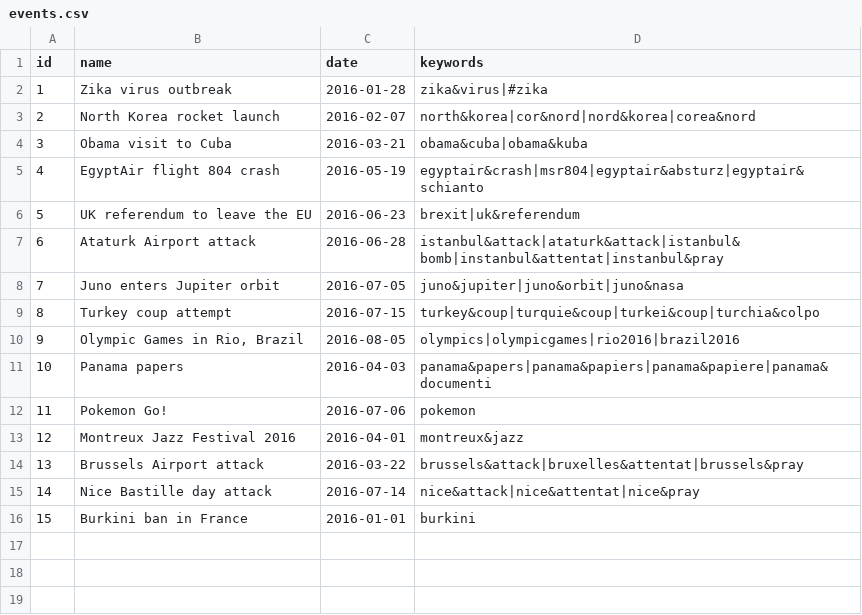
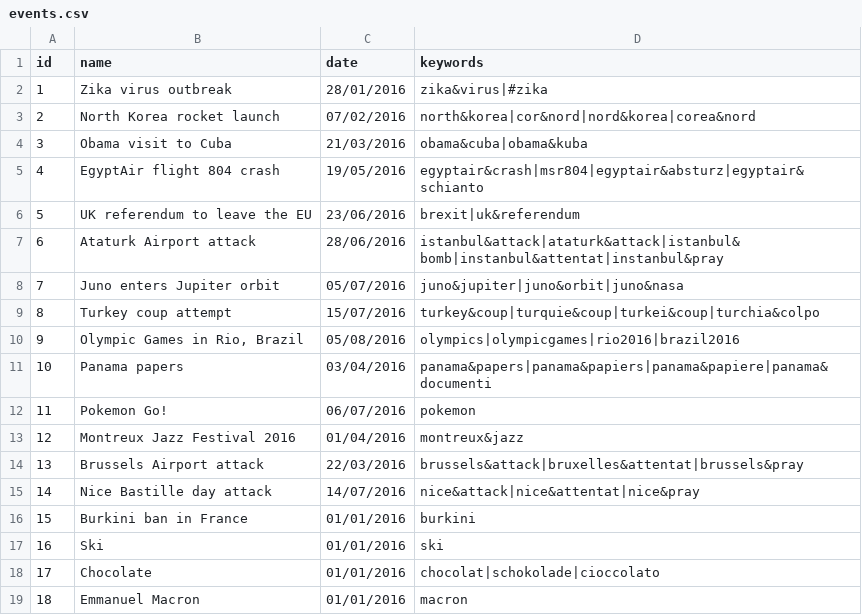
Before and after one commit to sagap/ADAExercises2017, a CSV file: project/data/swiss/events/events.csv, drawn as a sheet.

Commit message:
data: add new swiss events and results
Signed-off-by: Ergys Dona <errikosd@gmail.com>

```diff
--- a/project/data/swiss/events/events.csv
+++ b/project/data/swiss/events/events.csv
@@ -1,16 +1,19 @@
 id;name;date;keywords
-1;Zika virus outbreak;2016-01-28;zika&virus|#zika
-2;North Korea rocket launch;2016-02-07;north&korea|cor&nord|nord&korea|corea&nord
-3;Obama visit to Cuba;2016-03-21;obama&cuba|obama&kuba
-4;EgyptAir flight 804 crash;2016-05-19;egyptair&crash|msr804|egyptair&absturz|egyptair&schianto
-5;UK referendum to leave the EU;2016-06-23;brexit|uk&referendum
-6;Ataturk Airport attack;2016-06-28;istanbul&attack|ataturk&attack|istanbul&bomb|instanbul&attentat|instanbul&pray
-7;Juno enters Jupiter orbit;2016-07-05;juno&jupiter|juno&orbit|juno&nasa
-8;Turkey coup attempt;2016-07-15;turkey&coup|turquie&coup|turkei&coup|turchia&colpo
-9;Olympic Games in Rio, Brazil;2016-08-05;olympics|olympicgames|rio2016|brazil2016
-10;Panama papers;2016-04-03;panama&papers|panama&papiers|panama&papiere|panama&documenti
-11;Pokemon Go!;2016-07-06;pokemon
-12;Montreux Jazz Festival 2016;2016-04-01;montreux&jazz
-13;Brussels Airport attack;2016-03-22;brussels&attack|bruxelles&attentat|brussels&pray
-14;Nice Bastille day attack;2016-07-14;nice&attack|nice&attentat|nice&pray
-15;Burkini ban in France;2016-01-01;burkini
+1;Zika virus outbreak;28/01/2016;zika&virus|#zika
+2;North Korea rocket launch;07/02/2016;north&korea|cor&nord|nord&korea|corea&nord
+3;Obama visit to Cuba;21/03/2016;obama&cuba|obama&kuba
+4;EgyptAir flight 804 crash;19/05/2016;egyptair&crash|msr804|egyptair&absturz|egyptair&schianto
+5;UK referendum to leave the EU;23/06/2016;brexit|uk&referendum
+6;Ataturk Airport attack;28/06/2016;istanbul&attack|ataturk&attack|istanbul&bomb|instanbul&attentat|instanbul&pray
+7;Juno enters Jupiter orbit;05/07/2016;juno&jupiter|juno&orbit|juno&nasa
+8;Turkey coup attempt;15/07/2016;turkey&coup|turquie&coup|turkei&coup|turchia&colpo
+9;Olympic Games in Rio, Brazil;05/08/2016;olympics|olympicgames|rio2016|brazil2016
+10;Panama papers;03/04/2016;panama&papers|panama&papiers|panama&papiere|panama&documenti
+11;Pokemon Go!;06/07/2016;pokemon
+12;Montreux Jazz Festival 2016;01/04/2016;montreux&jazz
+13;Brussels Airport attack;22/03/2016;brussels&attack|bruxelles&attentat|brussels&pray
+14;Nice Bastille day attack;14/07/2016;nice&attack|nice&attentat|nice&pray
+15;Burkini ban in France;01/01/2016;burkini
+16;Ski;01/01/2016;ski
+17;Chocolate;01/01/2016;chocolat|schokolade|cioccolato
+18;Emmanuel Macron;01/01/2016;macron
```
Also changed, not shown: project/data/swiss/results/sentimental_counts.csv, 1 other file.
